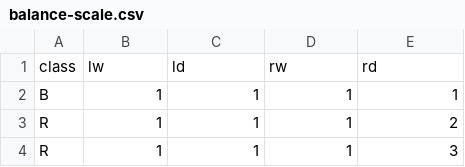
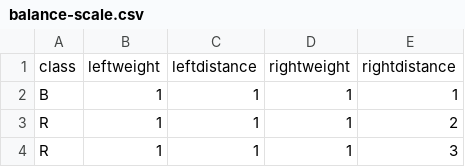
Before and after one commit to NareikQ/ML_assignment_2, a CSV file: balance-scale.csv, drawn as a sheet; only a part is shown.

Commit message:
Update balance-scale.csv

```diff
--- a/balance-scale.csv
+++ b/balance-scale.csv
@@ -1,2 +1,2 @@
-class, lw, ld, rw, rd
+class, leftweight, leftdistance, rightweight, rightdistance
 B,1,1,1,1
```
